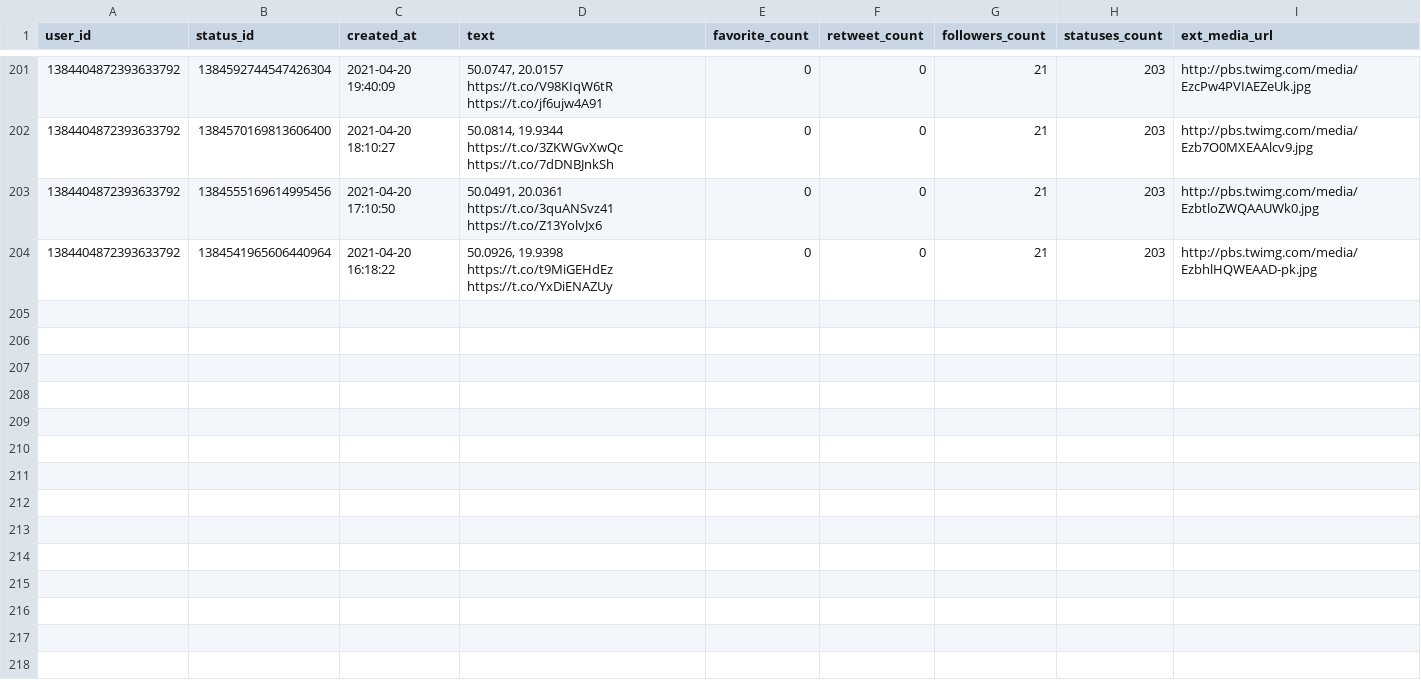
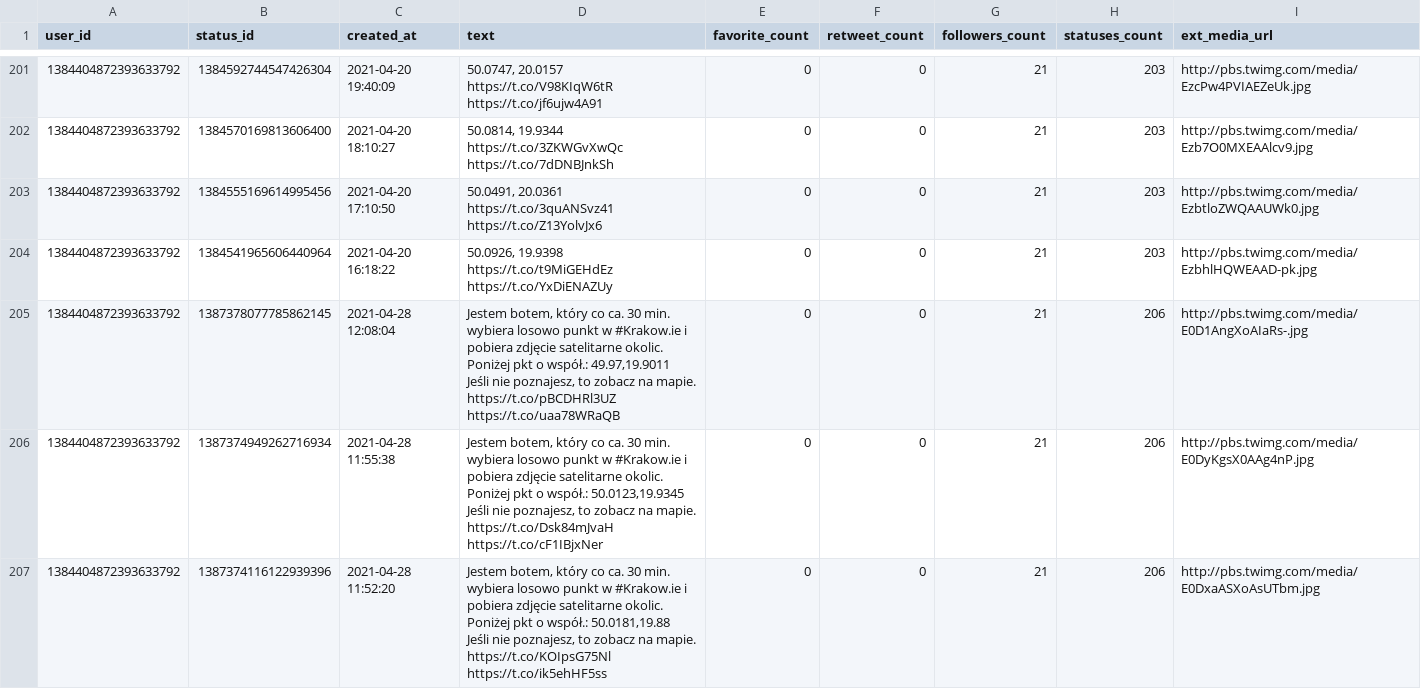
Before and after one commit to sms1962/BotKrakow, a CSV file: data/archiwum_twitow.csv, drawn as a sheet; only a part is shown, gaps mark what is left out; ↵ is a line break in a cell; the diff names each change by its address in the sheet, - before the commit and + after, or states it on an @@ line.

Commit message:
Zapisanie nowych twitow

```diff
--- a/data/archiwum_twitow.csv
+++ b/data/archiwum_twitow.csv
+row 205: 1384404872393633792 | 1387378077785862145 | 2021-04-28 12:08:04 | Jestem botem, który co ca. 30 min. wybiera losowo punkt w #Krakow.ie i pobiera zdjęcie satelitarne okolic. Poniżej pkt o współ.: 49.97,19.9011 ↵ Jeśli nie poznajesz, to zobacz na mapie. https://t.co/pBCDHRl3UZ https://t.co/uaa78WRaQB | 0 | 0 | 21 | 206 | http://pbs.twimg.com/media/E0D1AngXoAIaRs-.jpg
+row 206: 1384404872393633792 | 1387374949262716934 | 2021-04-28 11:55:38 | Jestem botem, który co ca. 30 min. wybiera losowo punkt w #Krakow.ie i pobiera zdjęcie satelitarne okolic. Poniżej pkt o współ.: 50.0123,19.9345 ↵ Jeśli nie poznajesz, to zobacz na mapie. https://t.co/Dsk84mJvaH https://t.co/cF1IBjxNer | 0 | 0 | 21 | 206 | http://pbs.twimg.com/media/E0DyKgsX0AAg4nP.jpg
+row 207: 1384404872393633792 | 1387374116122939396 | 2021-04-28 11:52:20 | Jestem botem, który co ca. 30 min. wybiera losowo punkt w #Krakow.ie i pobiera zdjęcie satelitarne okolic. Poniżej pkt o współ.: 50.0181,19.88 ↵ Jeśli nie poznajesz, to zobacz na mapie. https://t.co/KOIpsG75Nl https://t.co/ik5ehHF5ss | 0 | 0 | 21 | 206 | http://pbs.twimg.com/media/E0DxaASXoAsUTbm.jpg
```
Also changed, not shown: 1 other file.
